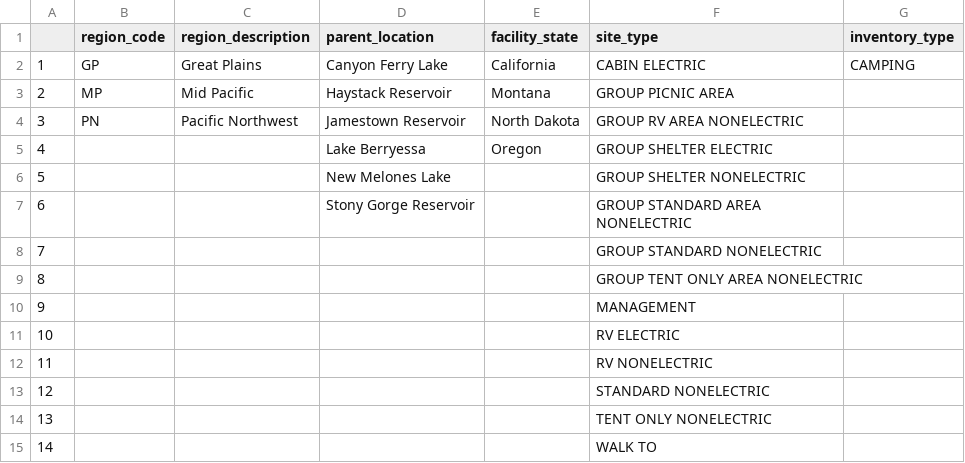
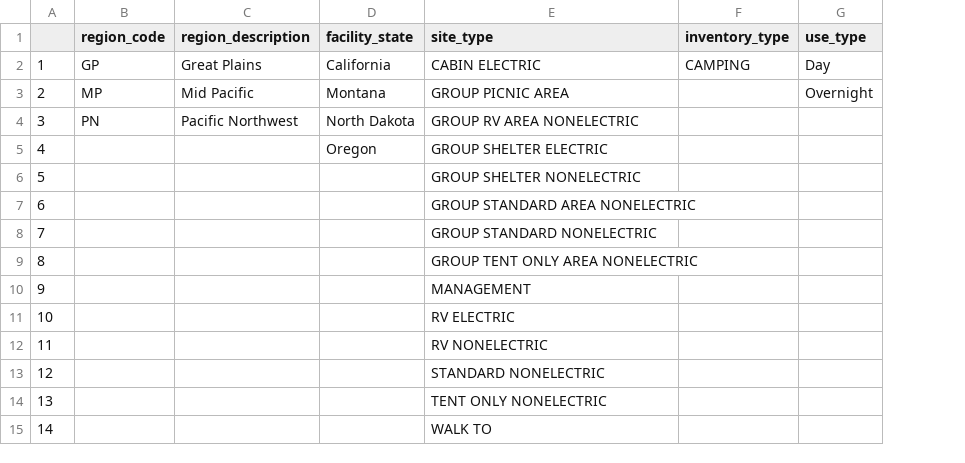
Before and after one commit to outdoor-equity/outdoor-equity, a CSV file: agency_metadata_tables/BOR_metadata.csv, drawn as a sheet; removed rows and columns are numbered as before the commit, all else as after; the diff names each change by its address in the sheet, - before the commit and + after, or states it on an @@ line.

```diff
--- a/agency_metadata_tables/BOR_metadata.csv
+++ b/agency_metadata_tables/BOR_metadata.csv
-column D (parent_location), rows 2-7: Canyon Ferry Lake | Haystack Reservoir | Jamestown Reservoir | Lake Berryessa | New Melones Lake | Stony Gorge Reservoir
+column G (use_type), rows 2-3: Day | Overnight
```
Also changed, not shown: agency_metadata_tables/BLM_metadata.csv, agency_metadata_tables/FWS_metadata.csv, 5 other files.
